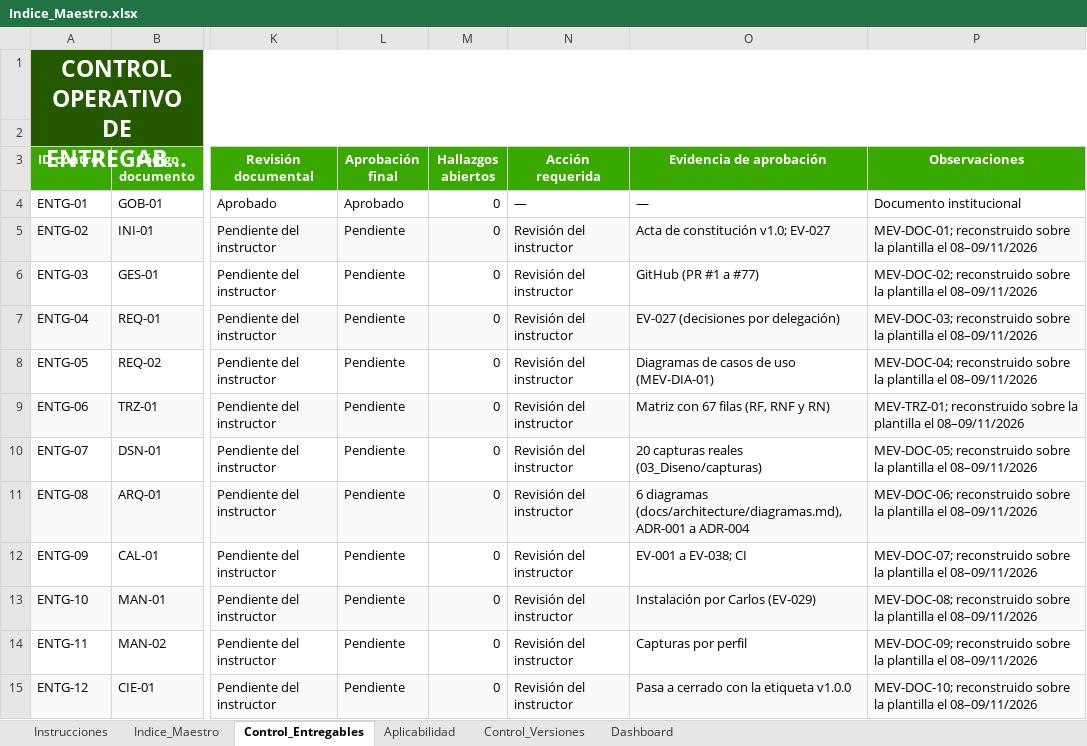
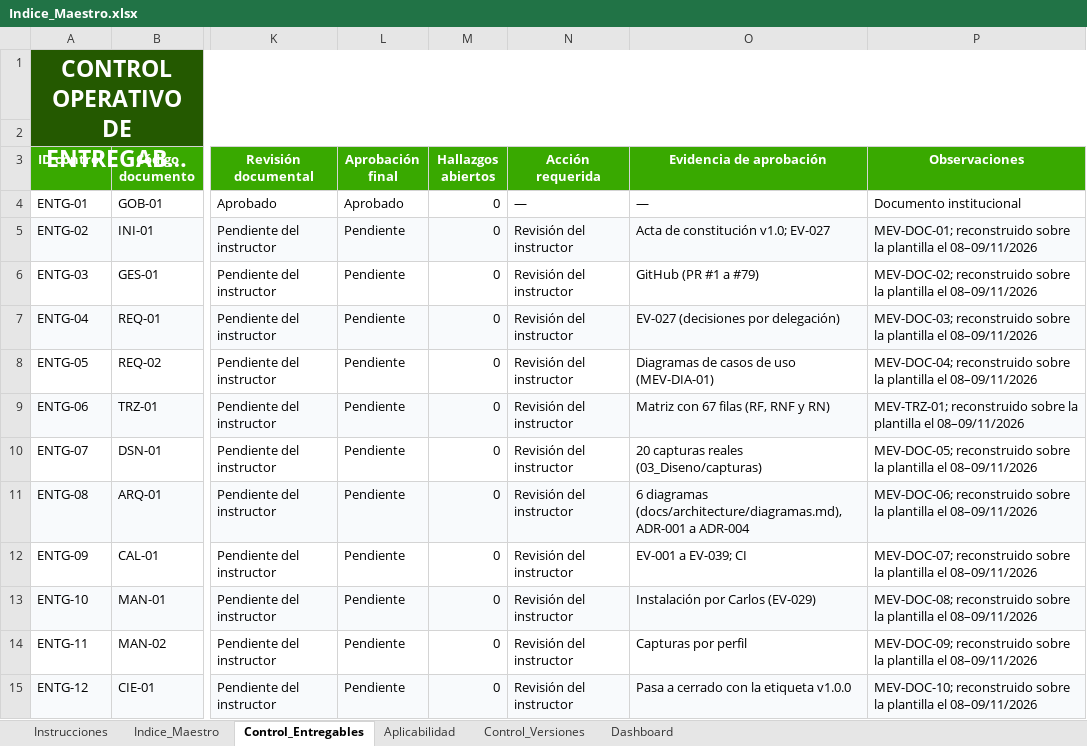
Before and after one commit to Pafuna08/MEVIPLAST-NODEJS, an Excel workbook: docs/Documentacion_Proyecto_ADSO/00_Gobierno_Documental/Indice_Maestro.xlsx, sheet Control_Entregables, drawn as a sheet; only a part is shown, gaps mark what is left out; long unchanged cells end in …; values as stored, in another font and other column widths than the file's, no borders; conditional formats not drawn; the diff names each change by its address in the sheet, - before the commit and + after, or states it on an @@ line.

```diff
--- a/docs/Documentacion_Proyecto_ADSO/00_Gobierno_Documental/Indice_Maestro.xlsx (sheet Control_Entregables)
+++ b/docs/Documentacion_Proyecto_ADSO/00_Gobierno_Documental/Indice_Maestro.xlsx (sheet Control_Entregables)
-O6 (Evidencia de aprobación): GitHub (PR #1 a #77)
+O6 (Evidencia de aprobación): GitHub (PR #1 a #79)
-O12 (Evidencia de aprobación): EV-001 a EV-038; CI
+O12 (Evidencia de aprobación): EV-001 a EV-039; CI
```
Also changed, not shown: sheet Control_Versiones, sheet Indice_Maestro, docs/Documentacion_Proyecto_ADSO/02_Requisitos/Matriz_de_Trazabilidad.xlsx, docs/Documentacion_Proyecto_ADSO/07_Evaluacion/Lista_de_Chequeo_Final.xlsx, 12 other files.
